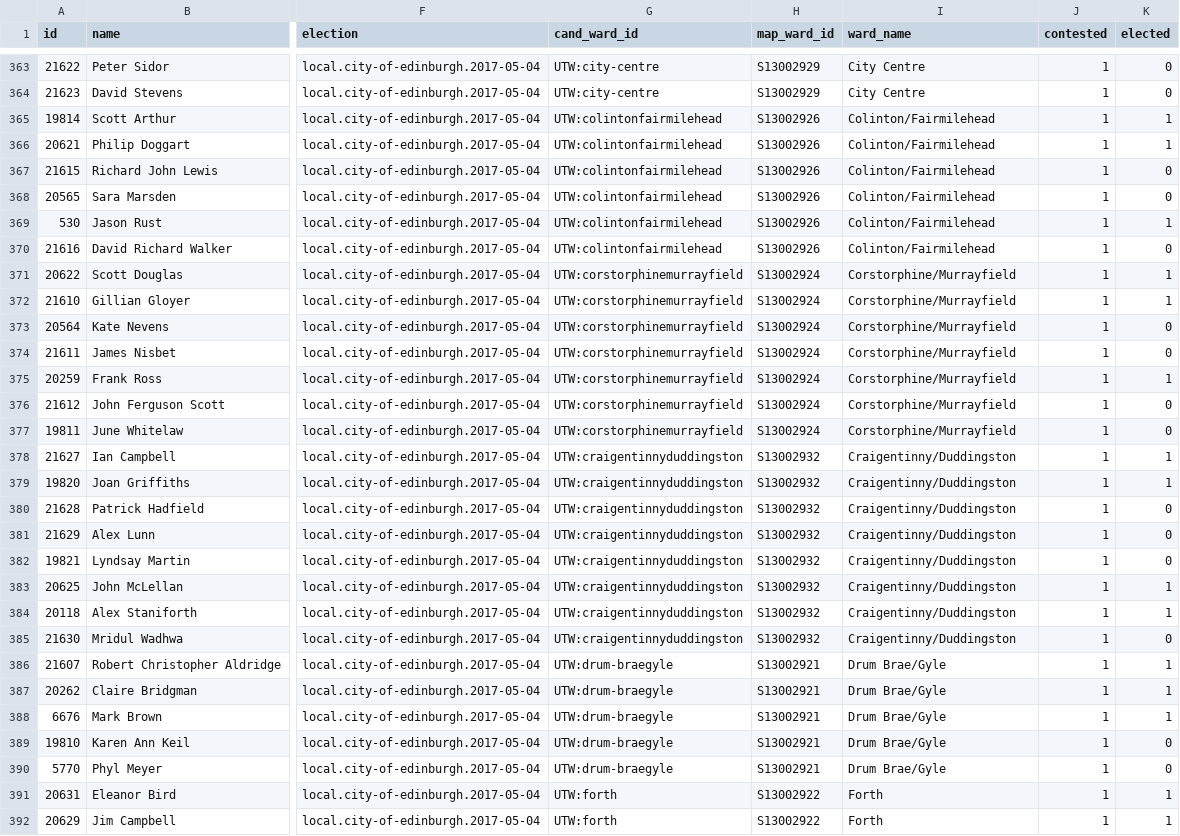
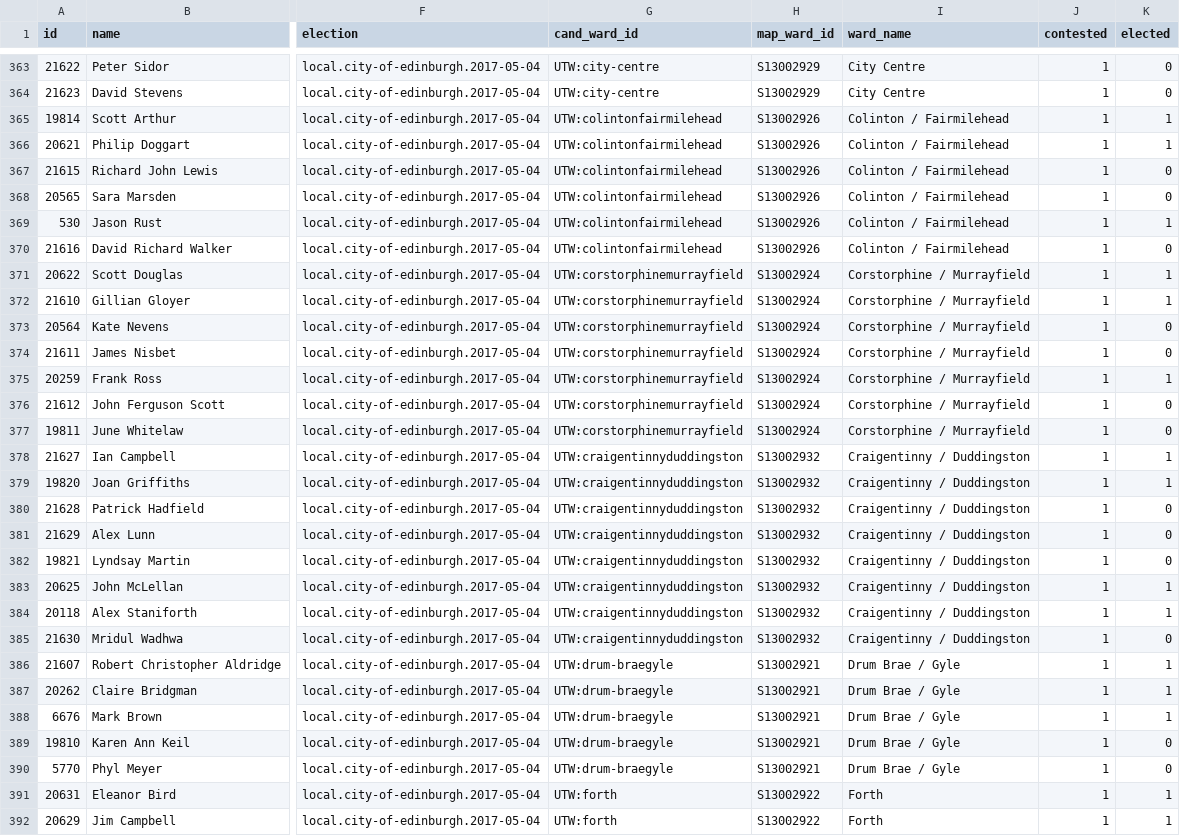
Before and after one commit to gerrymulvenna/council17, a CSV file: 2017/SCO/council17-mulvenna-org.csv, drawn as a sheet; only a part is shown, gaps mark what is left out; the diff covers the shown part only; the diff names each change by its address in the sheet, - before the commit and + after, or states it on an @@ line.

Commit message:
TAke ward names from wardinfo.json for results and party treeview data Signed-off-by: Gerry Mulvenna <git@movingwifi.com>

```diff
--- a/2017/SCO/council17-mulvenna-org.csv
+++ b/2017/SCO/council17-mulvenna-org.csv
-I365:I370 (ward_name): Colinton/Fairmilehead
+I365:I370 (ward_name): Colinton / Fairmilehead
-I371:I377 (ward_name): Corstorphine/Murrayfield
+I371:I377 (ward_name): Corstorphine / Murrayfield
-I378:I385 (ward_name): Craigentinny/Duddingston
+I378:I385 (ward_name): Craigentinny / Duddingston
-I386:I390 (ward_name): Drum Brae/Gyle
+I386:I390 (ward_name): Drum Brae / Gyle
```
Also changed, not shown: 102 edited cells elsewhere in this file, scripts/local.falkirk.2017-05-04.csv, scripts/local.glasgow-city.2017-05-04.csv, 10 other files.
